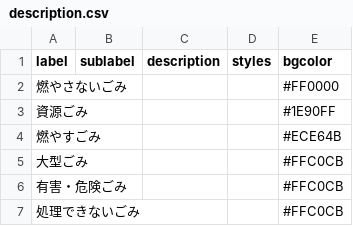
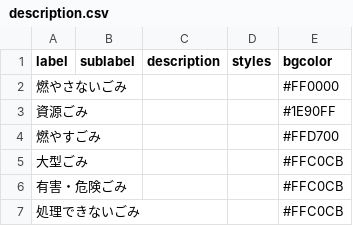
Before and after one commit to Myzuser01/5374, a CSV file: data/description.csv, drawn as a sheet.

Commit message:
Add files via upload

```diff
--- a/data/description.csv
+++ b/data/description.csv
@@ -3,3 +3,3 @@ label,sublabel,description,styles,bgcolor
 資源ごみ,,,,#1E90FF
-燃やすごみ,,,,#ECE64B
+燃やすごみ,,,,#FFD700
 大型ごみ,,,,#FFC0CB
```
